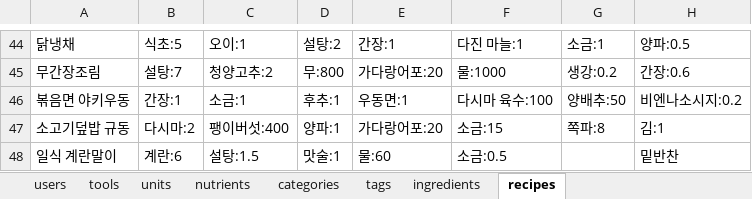
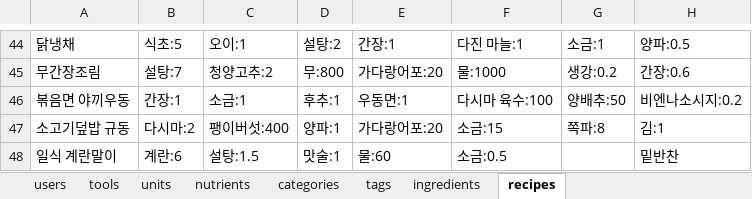
Before and after one commit to StarJ0405/FoodRecipeWeb, an Excel workbook: src/main/resources/static/initialData.xlsx, sheet recipes, drawn as a sheet; only a part is shown, gaps mark what is left out; values as stored, in another font and other column widths than the file's, no borders; the diff names each change by its address in the sheet, - before the commit and + after, or states it on an @@ line.

```diff
--- a/src/main/resources/static/initialData.xlsx (sheet recipes)
+++ b/src/main/resources/static/initialData.xlsx (sheet recipes)
-A46: 볶음면 야키우동
+A46: 볶음면 야끼우동
```
Also changed, not shown: 54 other files.
